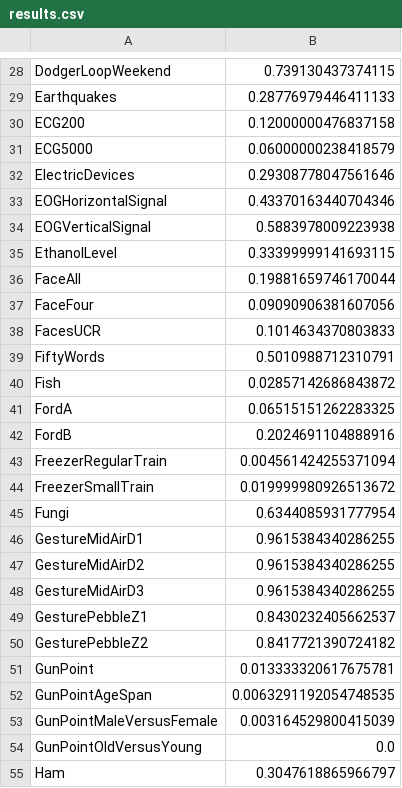
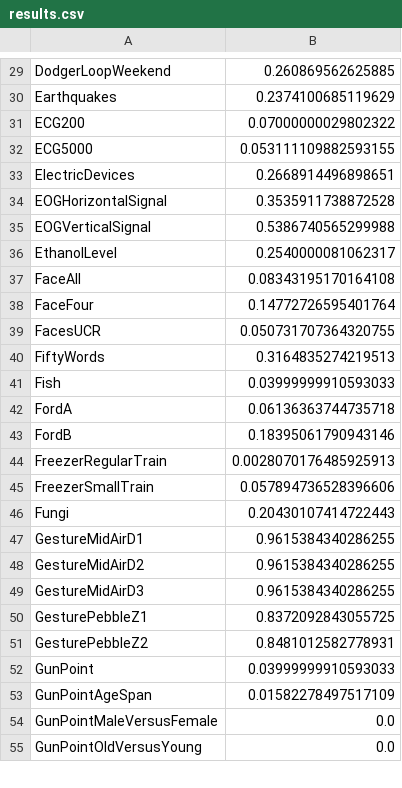
Before and after one commit to tcapelle/timeseries_fastai, a CSV file: results.csv, drawn as a sheet; only a part is shown, gaps mark what is left out; removed rows and columns are numbered as before the commit, all else as after; the diff covers the shown part only; the diff names each change by its address in the sheet, - before the commit and + after, or states it on an @@ line.

```diff
--- a/results.csv
+++ b/results.csv
-B29: 0.739130437374115
+B29: 0.260869562625885
-B30: 0.28776979446411133
+B30: 0.2374100685119629
-B31: 0.12000000476837158
+B31: 0.07000000029802322
-B32: 0.06000000238418579
+B32: 0.053111109882593155
-B33: 0.29308778047561646
+B33: 0.2668914496898651
-B34: 0.43370163440704346
+B34: 0.3535911738872528
-B35: 0.5883978009223938
+B35: 0.5386740565299988
-B36: 0.33399999141693115
+B36: 0.2540000081062317
-B37: 0.19881659746170044
+B37: 0.08343195170164108
-B38: 0.09090906381607056
+B38: 0.14772726595401764
-B39: 0.1014634370803833
+B39: 0.050731707364320755
-B40: 0.5010988712310791
+B40: 0.3164835274219513
-B41: 0.02857142686843872
+B41: 0.03999999910593033
-B42: 0.06515151262283325
+B42: 0.06136363744735718
-B43: 0.2024691104888916
+B43: 0.18395061790943146
-B44: 0.004561424255371094
+B44: 0.0028070176485925913
-B45: 0.019999980926513672
+B45: 0.057894736528396606
-B46: 0.6344085931777954
+B46: 0.20430107414722443
-B50: 0.8430232405662537
+B50: 0.8372092843055725
-B51: 0.8417721390724182
+B51: 0.8481012582778931
-B52: 0.013333320617675781
+B52: 0.03999999910593033
-B53: 0.0063291192054748535
+B53: 0.01582278497517109
-B54: 0.003164529800415039
+B54: 0.0
-row 55: Ham | 0.3047618865966797
```
Also changed, not shown: 1 added row, 3 removed rows and 80 edited cells elsewhere in this file, 2 other files.
